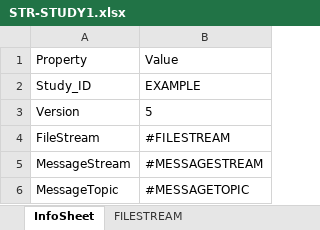
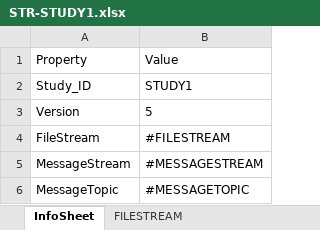
Before and after one commit to HADatAc/hadatac-example, an Excel workbook: metadata/STUDY1/STR-STUDY1.xlsx, sheet InfoSheet, drawn as a sheet; values as stored, in another font and other column widths than the file's, no borders; the diff names each change by its address in the sheet, - before the commit and + after, or states it on an @@ line.

Commit message:
In STR file, replaced example -> study1.

```diff
--- a/metadata/STUDY1/STR-STUDY1.xlsx (sheet InfoSheet)
+++ b/metadata/STUDY1/STR-STUDY1.xlsx (sheet InfoSheet)
-B2: EXAMPLE
+B2: STUDY1
```
Also changed, not shown: sheet FILESTREAM.
